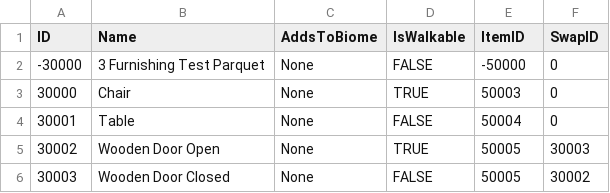
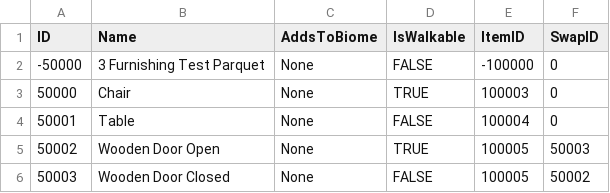
Before and after one commit to mxashlynn/Parquet, a CSV file: Designer/Furnishing.csv, drawn as a sheet.

```diff
--- a/Designer/Furnishing.csv
+++ b/Designer/Furnishing.csv
@@ -1,6 +1,6 @@
 ID,Name,AddsToBiome,IsWalkable,ItemID,SwapID
--30000,3 Furnishing Test Parquet,None,FALSE,-50000,0
-30000,Chair,None,TRUE,50003,0
-30001,Table,None,FALSE,50004,0
-30002,Wooden Door Open,None,TRUE,50005,30003
-30003,Wooden Door Closed,None,FALSE,50005,30002
+-50000,3 Furnishing Test Parquet,None,FALSE,-100000,0
+50000,Chair,None,TRUE,100003,0
+50001,Table,None,FALSE,100004,0
+50002,Wooden Door Open,None,TRUE,100005,50003
+50003,Wooden Door Closed,None,FALSE,100005,50002
```
Also changed, not shown: Designer/Block.csv, Designer/Collectible.csv, 1 other file.
